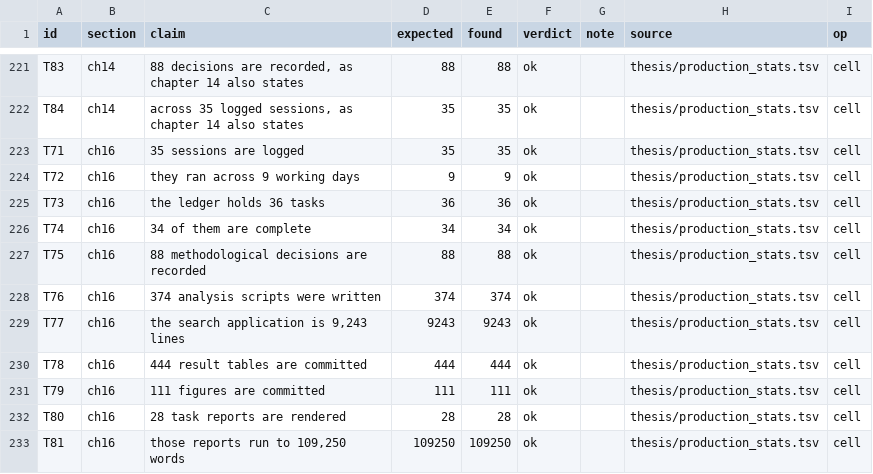
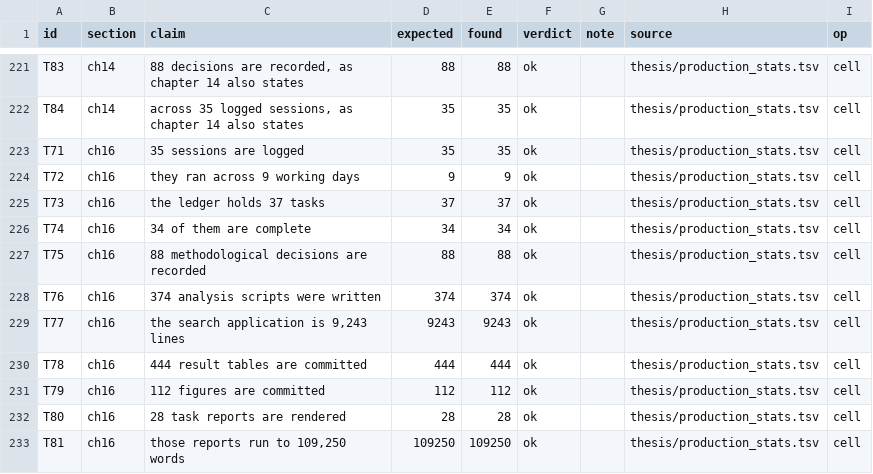
Before and after one commit to gddickinson/ip3r_genes, a TSV file: thesis/claims_check.tsv, drawn as a sheet; only a part is shown, gaps mark what is left out.

```diff
--- a/thesis/claims_check.tsv
+++ b/thesis/claims_check.tsv
@@ -224,3 +224,3 @@ T71	ch16	35 sessions are logged	35	35	ok		thesis/production_stats.tsv	cell
 T72	ch16	they ran across 9 working days	9	9	ok		thesis/production_stats.tsv	cell
-T73	ch16	the ledger holds 36 tasks	36	36	ok		thesis/production_stats.tsv	cell
+T73	ch16	the ledger holds 37 tasks	37	37	ok		thesis/production_stats.tsv	cell
 T74	ch16	34 of them are complete	34	34	ok		thesis/production_stats.tsv	cell
@@ -230,3 +230,3 @@ T77	ch16	the search application is 9,243 lines	9243	9243	ok		thesis/production_s
 T78	ch16	444 result tables are committed	444	444	ok		thesis/production_stats.tsv	cell
-T79	ch16	111 figures are committed	111	111	ok		thesis/production_stats.tsv	cell
+T79	ch16	112 figures are committed	112	112	ok		thesis/production_stats.tsv	cell
 T80	ch16	28 task reports are rendered	28	28	ok		thesis/production_stats.tsv	cell
```
Also changed, not shown: thesis/production_stats.tsv, 9 other files.
